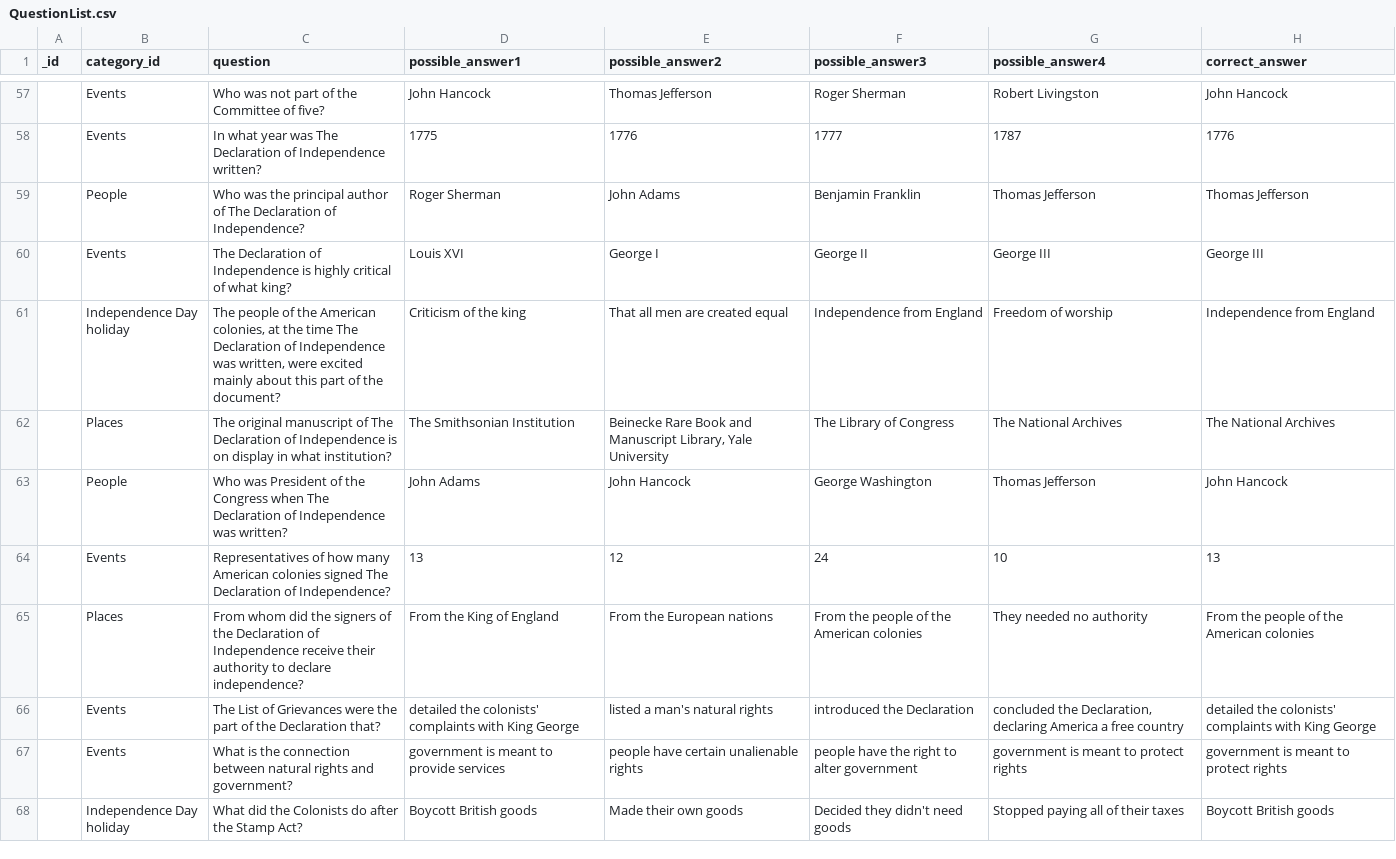
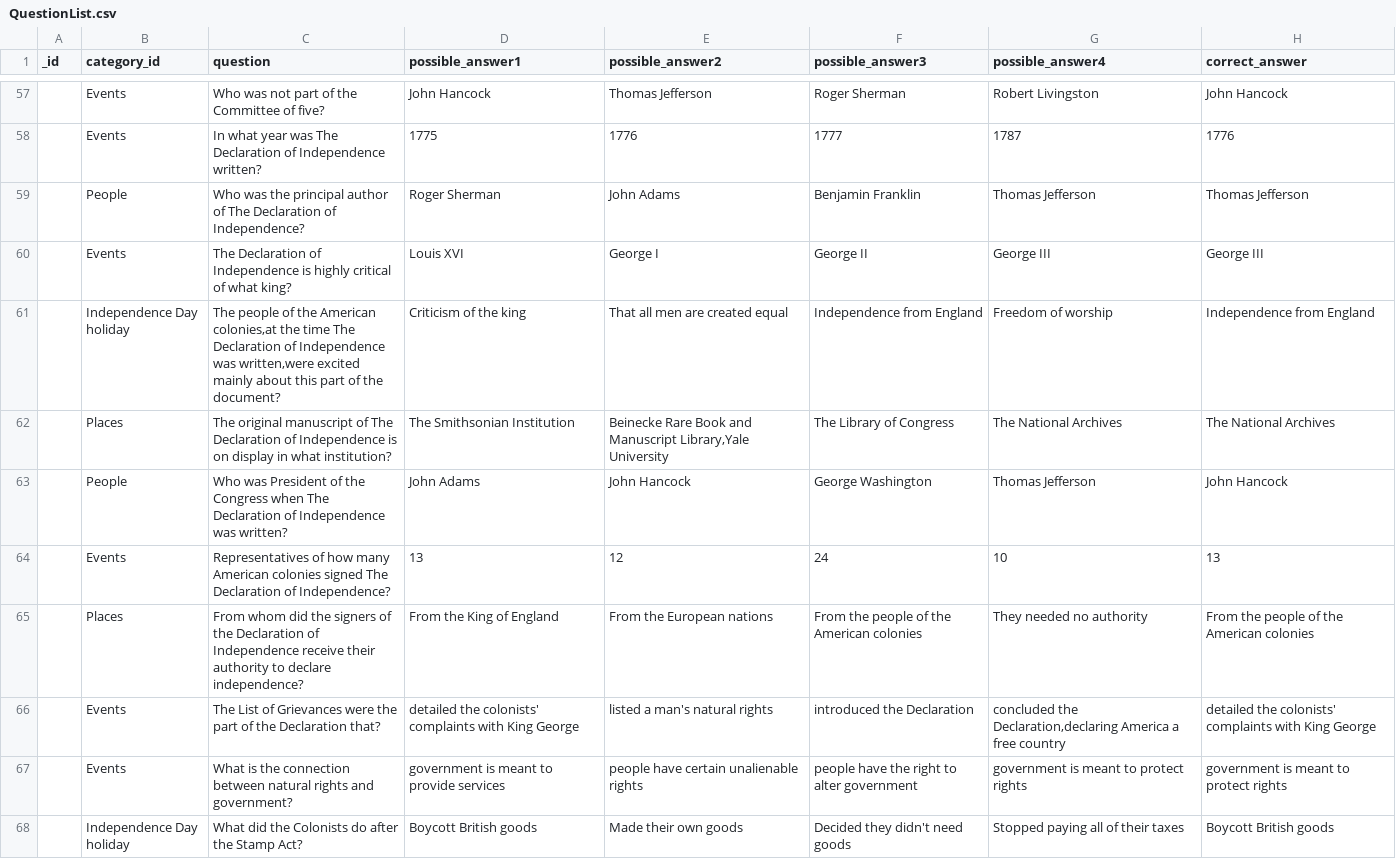
Before and after one commit to fse-summer-2020/trivial, a CSV file: database_json/QuestionList.csv, drawn as a sheet; only a part is shown, gaps mark what is left out; the diff covers the shown part only; the diff names each change by its address in the sheet, - before the commit and + after, or states it on an @@ line.

```diff
--- a/database_json/QuestionList.csv
+++ b/database_json/QuestionList.csv
-C61 (question): …the American colonies, at the time The Declaration of Independence was written, were excited mainly…
+C61 (question): …the American colonies,at the time The Declaration of Independence was written,were excited mainly…
-E62 (possible_answer2): …and Manuscript Library, Yale University
+E62 (possible_answer2): …and Manuscript Library,Yale University
-G66 (possible_answer4): concluded the Declaration, declaring America a…
+G66 (possible_answer4): concluded the Declaration,declaring America a…
```
Also changed, not shown: 1 added row and 43 edited cells elsewhere in this file, 2 other files.
